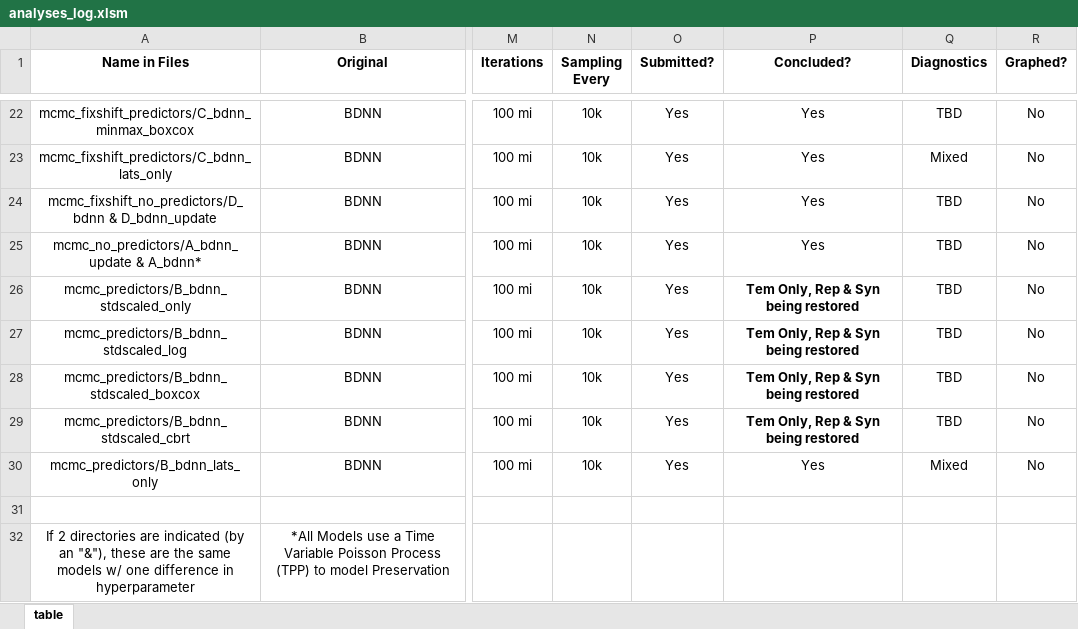
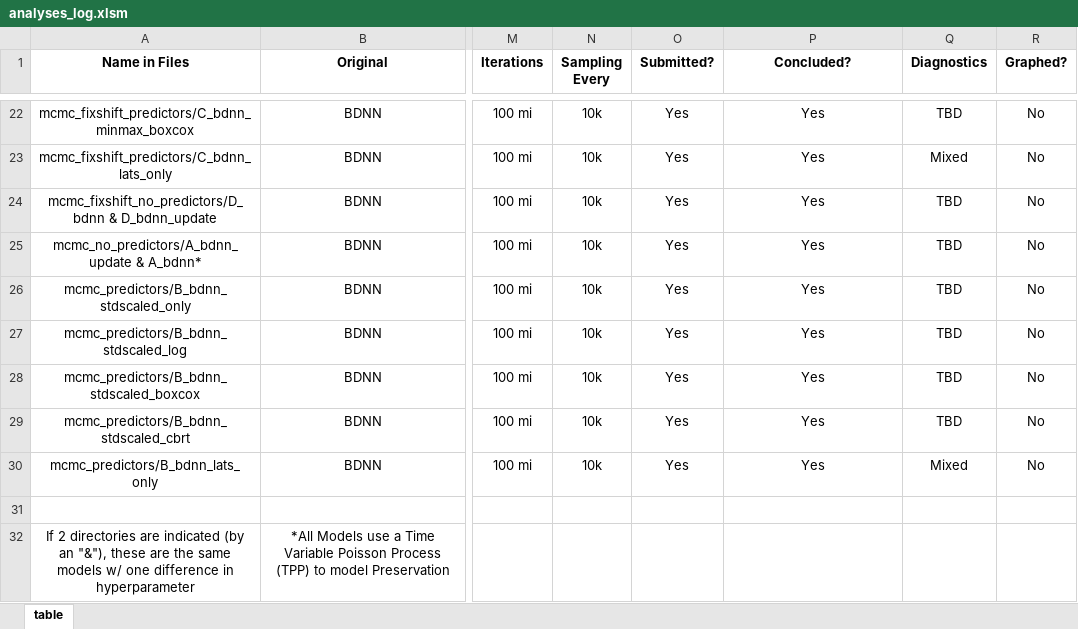
Before and after one commit to shelleylwang/pt_diversity_rates, an Excel workbook: analyses_log.xlsm, sheet table, drawn as a sheet; only a part is shown, gaps mark what is left out; values as stored, in another font and other column widths than the file's, no borders; conditional formats not drawn; the diff names each change by its address in the sheet, - before the commit and + after, or states it on an @@ line.

Commit message:
a lot of concatenation work, combining the replicates of concatenated files

```diff
--- a/analyses_log.xlsm (sheet table)
+++ b/analyses_log.xlsm (sheet table)
-P26:P29 (Concluded?): Tem Only, Rep & Syn being restored
+P26:P29 (Concluded?): Yes
-P26:P29 bold: on
+P26:P29 bold: off
```
Also changed, not shown: 5 other files.
